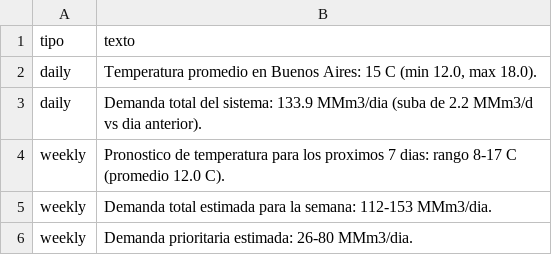
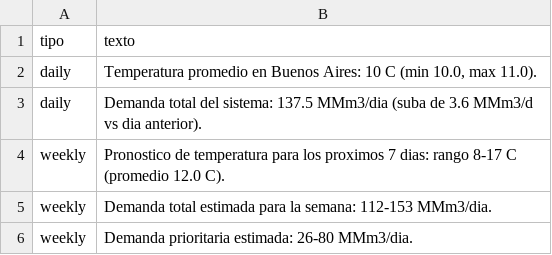
Before and after one commit to RodrigoManassero/estado-sistema-gas-rodrigo, a CSV file: data/comments.csv, drawn as a sheet.

```diff
--- a/data/comments.csv
+++ b/data/comments.csv
@@ -1,4 +1,4 @@
 tipo,texto
-daily,"Temperatura promedio en Buenos Aires: 15 C (min 12.0, max 18.0)."
-daily,Demanda total del sistema: 133.9 MMm3/dia (suba de 2.2 MMm3/d vs dia anterior).
+daily,"Temperatura promedio en Buenos Aires: 10 C (min 10.0, max 11.0)."
+daily,Demanda total del sistema: 137.5 MMm3/dia (suba de 3.6 MMm3/d vs dia anterior).
 weekly,Pronostico de temperatura para los proximos 7 dias: rango 8-17 C (promedio 12.0 C).
```
Also changed, not shown: 21 other files.
